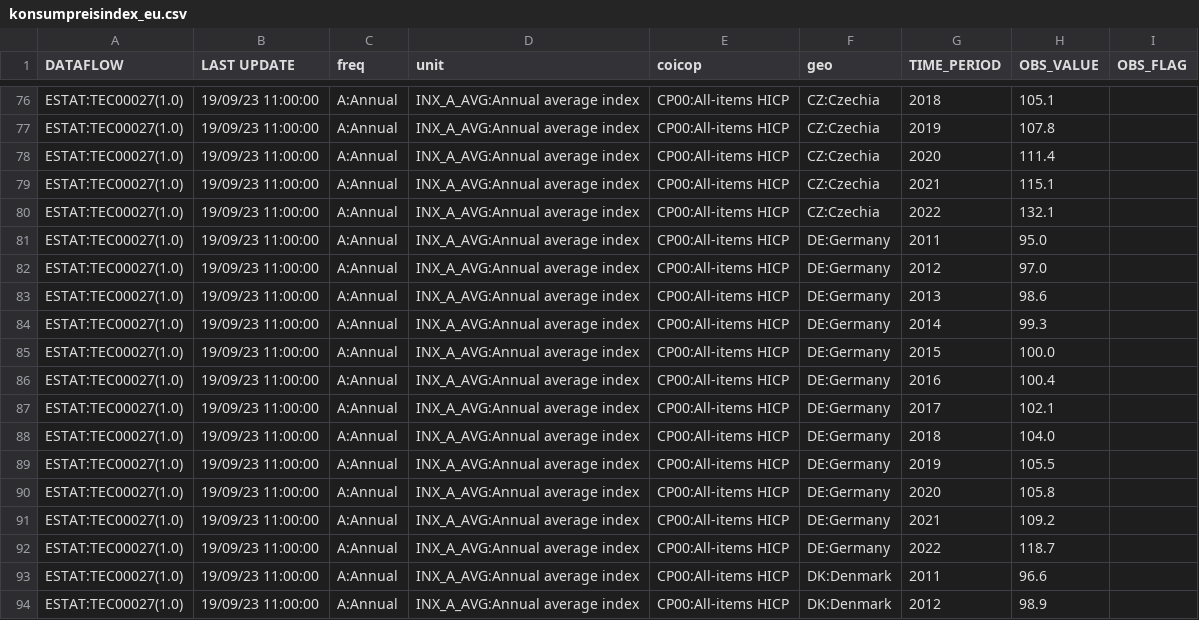
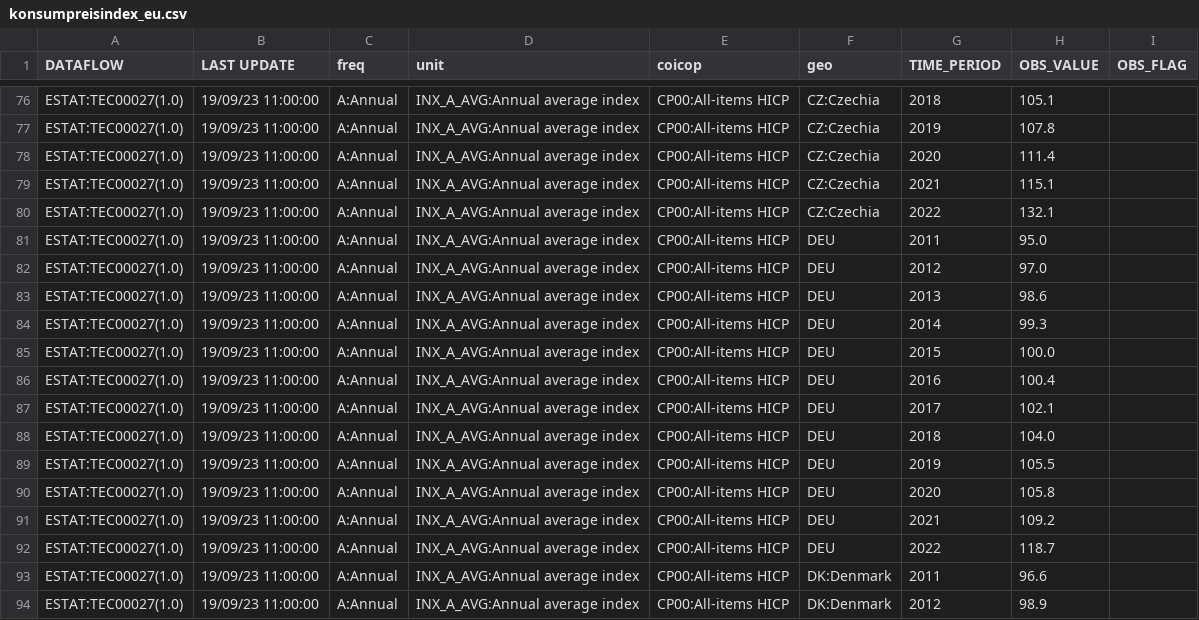
Before and after one commit to BluthardtTim/Datenvisualisierung-Projekt, a CSV file: data2/konsumpreisindex_eu.csv, drawn as a sheet; only a part is shown, gaps mark what is left out.

```diff
--- a/data2/konsumpreisindex_eu.csv
+++ b/data2/konsumpreisindex_eu.csv
@@ -80,14 +80,14 @@ ESTAT:TEC00027(1.0),19/09/23 11:00:00,A:Annual,INX_A_AVG:Annual average index,CP
 ESTAT:TEC00027(1.0),19/09/23 11:00:00,A:Annual,INX_A_AVG:Annual average index,CP00:All-items HICP,CZ:Czechia,2022,132.1,
-ESTAT:TEC00027(1.0),19/09/23 11:00:00,A:Annual,INX_A_AVG:Annual average index,CP00:All-items HICP,DE:Germany,2011,95.0,
-ESTAT:TEC00027(1.0),19/09/23 11:00:00,A:Annual,INX_A_AVG:Annual average index,CP00:All-items HICP,DE:Germany,2012,97.0,
-ESTAT:TEC00027(1.0),19/09/23 11:00:00,A:Annual,INX_A_AVG:Annual average index,CP00:All-items HICP,DE:Germany,2013,98.6,
-ESTAT:TEC00027(1.0),19/09/23 11:00:00,A:Annual,INX_A_AVG:Annual average index,CP00:All-items HICP,DE:Germany,2014,99.3,
-ESTAT:TEC00027(1.0),19/09/23 11:00:00,A:Annual,INX_A_AVG:Annual average index,CP00:All-items HICP,DE:Germany,2015,100.0,
-ESTAT:TEC00027(1.0),19/09/23 11:00:00,A:Annual,INX_A_AVG:Annual average index,CP00:All-items HICP,DE:Germany,2016,100.4,
-ESTAT:TEC00027(1.0),19/09/23 11:00:00,A:Annual,INX_A_AVG:Annual average index,CP00:All-items HICP,DE:Germany,2017,102.1,
-ESTAT:TEC00027(1.0),19/09/23 11:00:00,A:Annual,INX_A_AVG:Annual average index,CP00:All-items HICP,DE:Germany,2018,104.0,
-ESTAT:TEC00027(1.0),19/09/23 11:00:00,A:Annual,INX_A_AVG:Annual average index,CP00:All-items HICP,DE:Germany,2019,105.5,
-ESTAT:TEC00027(1.0),19/09/23 11:00:00,A:Annual,INX_A_AVG:Annual average index,CP00:All-items HICP,DE:Germany,2020,105.8,
-ESTAT:TEC00027(1.0),19/09/23 11:00:00,A:Annual,INX_A_AVG:Annual average index,CP00:All-items HICP,DE:Germany,2021,109.2,
-ESTAT:TEC00027(1.0),19/09/23 11:00:00,A:Annual,INX_A_AVG:Annual average index,CP00:All-items HICP,DE:Germany,2022,118.7,
+ESTAT:TEC00027(1.0),19/09/23 11:00:00,A:Annual,INX_A_AVG:Annual average index,CP00:All-items HICP,DEU,2011,95.0,
+ESTAT:TEC00027(1.0),19/09/23 11:00:00,A:Annual,INX_A_AVG:Annual average index,CP00:All-items HICP,DEU,2012,97.0,
+ESTAT:TEC00027(1.0),19/09/23 11:00:00,A:Annual,INX_A_AVG:Annual average index,CP00:All-items HICP,DEU,2013,98.6,
+ESTAT:TEC00027(1.0),19/09/23 11:00:00,A:Annual,INX_A_AVG:Annual average index,CP00:All-items HICP,DEU,2014,99.3,
+ESTAT:TEC00027(1.0),19/09/23 11:00:00,A:Annual,INX_A_AVG:Annual average index,CP00:All-items HICP,DEU,2015,100.0,
+ESTAT:TEC00027(1.0),19/09/23 11:00:00,A:Annual,INX_A_AVG:Annual average index,CP00:All-items HICP,DEU,2016,100.4,
+ESTAT:TEC00027(1.0),19/09/23 11:00:00,A:Annual,INX_A_AVG:Annual average index,CP00:All-items HICP,DEU,2017,102.1,
+ESTAT:TEC00027(1.0),19/09/23 11:00:00,A:Annual,INX_A_AVG:Annual average index,CP00:All-items HICP,DEU,2018,104.0,
+ESTAT:TEC00027(1.0),19/09/23 11:00:00,A:Annual,INX_A_AVG:Annual average index,CP00:All-items HICP,DEU,2019,105.5,
+ESTAT:TEC00027(1.0),19/09/23 11:00:00,A:Annual,INX_A_AVG:Annual average index,CP00:All-items HICP,DEU,2020,105.8,
+ESTAT:TEC00027(1.0),19/09/23 11:00:00,A:Annual,INX_A_AVG:Annual average index,CP00:All-items HICP,DEU,2021,109.2,
+ESTAT:TEC00027(1.0),19/09/23 11:00:00,A:Annual,INX_A_AVG:Annual average index,CP00:All-items HICP,DEU,2022,118.7,
 ESTAT:TEC00027(1.0),19/09/23 11:00:00,A:Annual,INX_A_AVG:Annual average index,CP00:All-items HICP,DK:Denmark,2011,96.6,
```
Also changed, not shown: data2/EinkommenEu2.csv, 3 other files.
